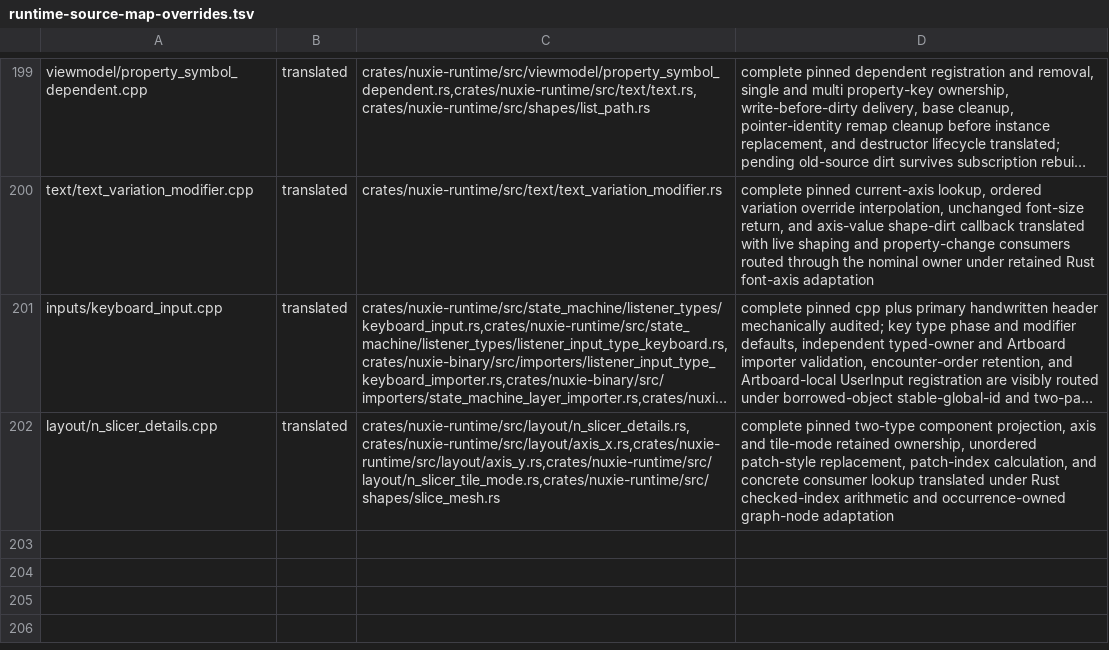
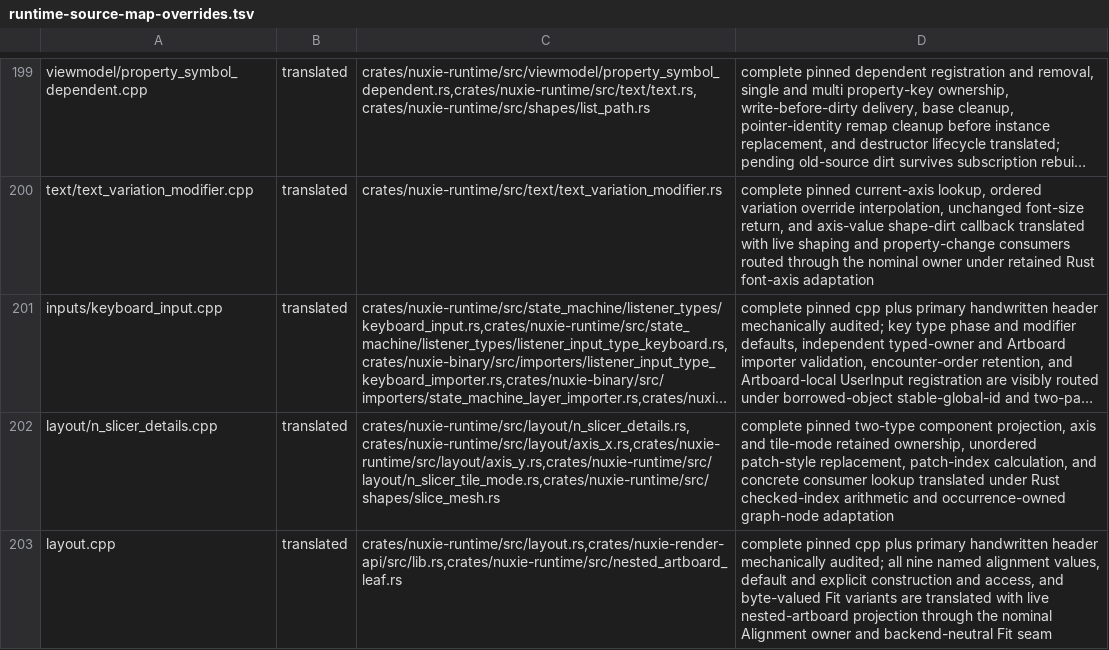
Before and after one commit to nuxieai/nuxie-runtime, a TSV file: docs/runtime-source-map-overrides.tsv, drawn as a sheet; only a part is shown, gaps mark what is left out; long unchanged cells end in …; the diff names each change by its address in the sheet, - before the commit and + after, or states it on an @@ line.

Commit message:
Certify Layout value owner

```diff
--- a/docs/runtime-source-map-overrides.tsv
+++ b/docs/runtime-source-map-overrides.tsv
+row 203: layout.cpp | translated | crates/nuxie-runtime/src/layout.rs,crates/nuxie-render-api/src/lib.rs,crates/nuxie-runtime/src/nested_artboard_leaf.rs | complete pinned cpp plus primary handwritten header mechanically audited; all nine named alignment values, default and explicit construction and access, and byte-valued Fit variants are translated with live nested-artboard projection through the nominal Alignment owner and backend-neutral Fit seam
```
